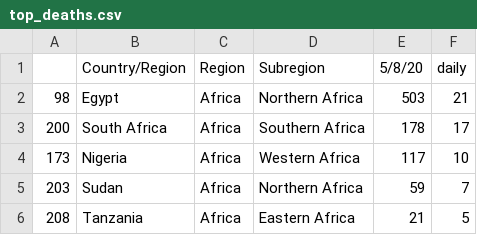
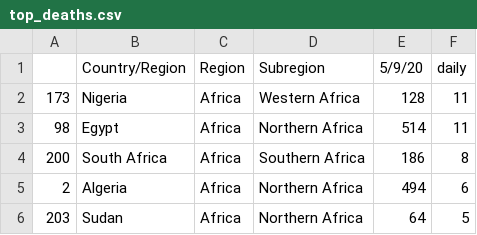
Before and after one commit to virdash/v2, a CSV file: analysis/data/top_deaths.csv, drawn as a sheet.

```diff
--- a/analysis/data/top_deaths.csv
+++ b/analysis/data/top_deaths.csv
@@ -1,6 +1,6 @@
-,Country/Region,Region,Subregion,5/8/20,daily
-98,Egypt,Africa,Northern Africa,503,21
-200,South Africa,Africa,Southern Africa,178,17
-173,Nigeria,Africa,Western Africa,117,10
-203,Sudan,Africa,Northern Africa,59,7
-208,Tanzania,Africa,Eastern Africa,21,5
+,Country/Region,Region,Subregion,5/9/20,daily
+173,Nigeria,Africa,Western Africa,128,11
+98,Egypt,Africa,Northern Africa,514,11
+200,South Africa,Africa,Southern Africa,186,8
+2,Algeria,Africa,Northern Africa,494,6
+203,Sudan,Africa,Northern Africa,64,5
```
Also changed, not shown: analysis/data/top_cases.csv, analysis/data/top_recover.csv, 2 other files.
